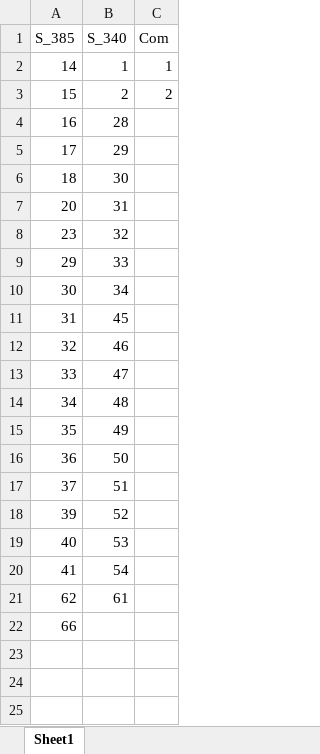
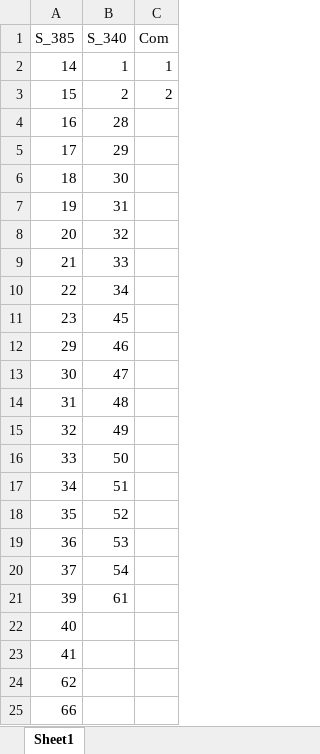
Before and after one commit to 785pavan/DLforWallCharacteristics, an Excel workbook: maskJournal.xlsx, sheet Sheet1, drawn as a sheet; values as stored, in another font and other column widths than the file's, no borders; addresses are those after the commit; the diff names each change by its address in the sheet, - before the commit and + after, or states it on an @@ line.

Commit message:
Update maskJournal.xlsx

```diff
--- a/maskJournal.xlsx (sheet Sheet1)
+++ b/maskJournal.xlsx (sheet Sheet1)
+row 7: 19 | 31
-B8 (S_340): 31
+B8 (S_340): 32
+row 9: 21 | 33
+row 10: 22 | 34
-B11 (S_340): 32
+B11 (S_340): 45
-B12 (S_340): 33
+B12 (S_340): 46
-B13 (S_340): 34
+B13 (S_340): 47
-B14 (S_340): 45
+B14 (S_340): 48
-B15 (S_340): 46
+B15 (S_340): 49
-B16 (S_340): 47
+B16 (S_340): 50
-B17 (S_340): 48
+B17 (S_340): 51
-B18 (S_340): 49
+B18 (S_340): 52
-B19 (S_340): 50
+B19 (S_340): 53
-B20 (S_340): 51
+B20 (S_340): 54
-B21 (S_340): 52
+B21 (S_340): 61
-B22 (S_340): 53
+B22 (S_340): (empty)
-B23 (S_340): 54
+B23 (S_340): (empty)
-B24 (S_340): 61
+B24 (S_340): (empty)
```
